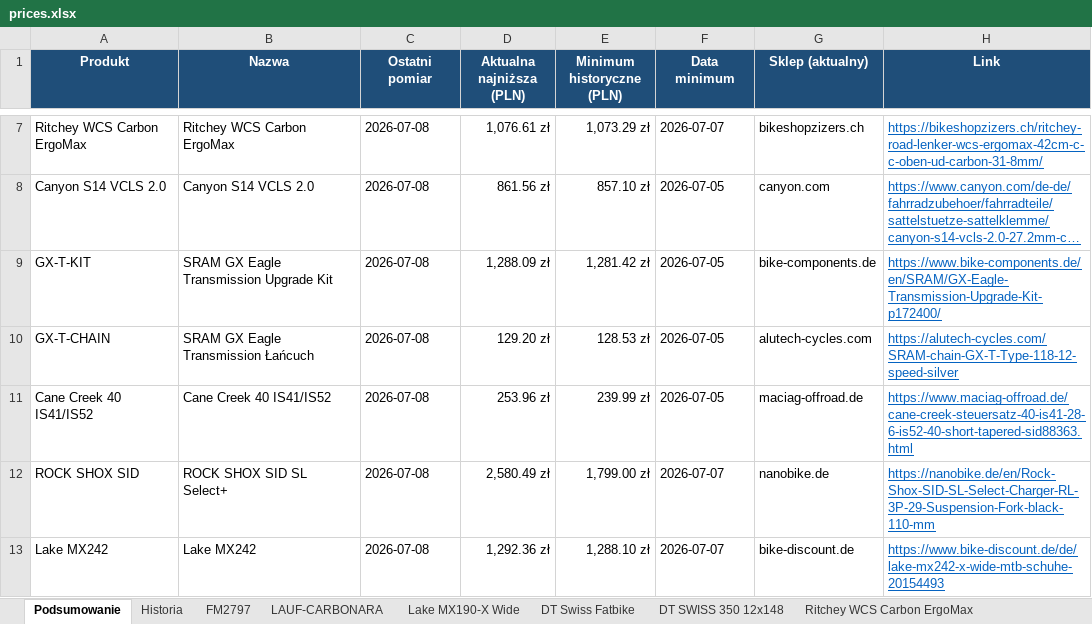
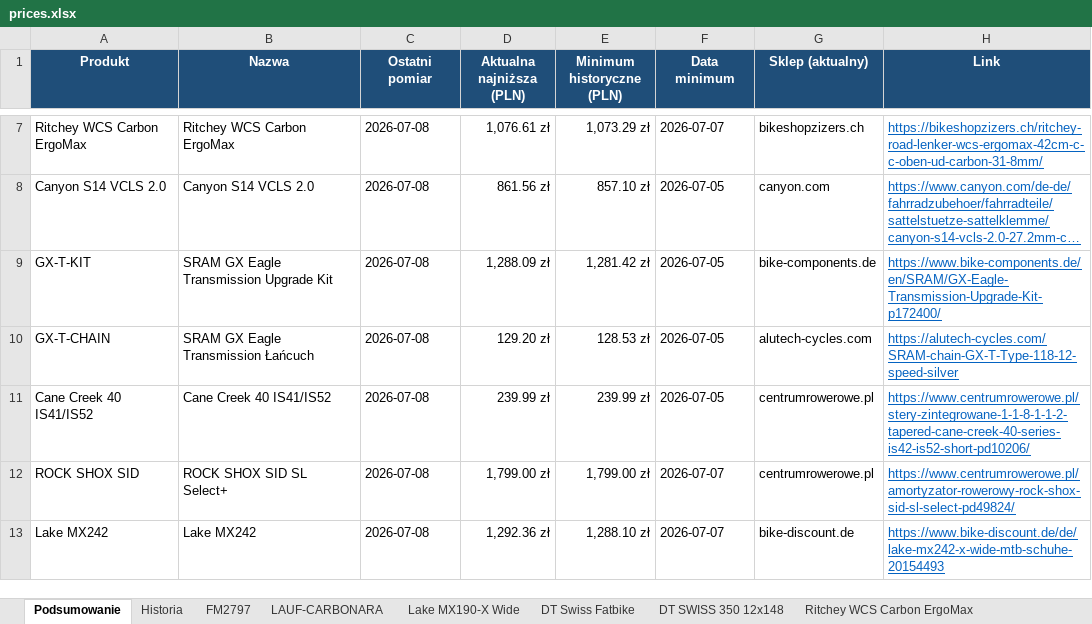
Before and after one commit to Wotjek/PriceChecker, an Excel workbook: output/prices.xlsx, sheet Podsumowanie, drawn as a sheet; only a part is shown, gaps mark what is left out; long unchanged cells end in …; values as stored, in another font and other column widths than the file's, no borders; the diff names each change by its address in the sheet, - before the commit and + after, or states it on an @@ line.

```diff
--- a/output/prices.xlsx (sheet Podsumowanie)
+++ b/output/prices.xlsx (sheet Podsumowanie)
-D11 (Aktualna najniższa (PLN)): 253.96 zł
+D11 (Aktualna najniższa (PLN)): 239.99 zł
-G11 (Sklep (aktualny)): maciag-offroad.de
+G11 (Sklep (aktualny)): centrumrowerowe.pl
-H11 (Link): https://www.maciag-offroad.de/cane-creek-steuersatz-40-is41-28-6-is52-40-short-tapered-sid88363.html
+H11 (Link): https://www.centrumrowerowe.pl/stery-zintegrowane-1-1-8-1-1-2-tapered-cane-creek-40-series-is42-is52-short-pd10206/
-D12 (Aktualna najniższa (PLN)): 2,580.49 zł
+D12 (Aktualna najniższa (PLN)): 1,799.00 zł
-G12 (Sklep (aktualny)): nanobike.de
+G12 (Sklep (aktualny)): centrumrowerowe.pl
-H12 (Link): https://nanobike.de/en/Rock-Shox-SID-SL-Select-Charger-RL-3P-29-Suspension-Fork-black-110-mm
+H12 (Link): https://www.centrumrowerowe.pl/amortyzator-rowerowy-rock-shox-sid-sl-select-pd49824/
```
Also changed, not shown: sheet Historia, sheet ROCK SHOX SID, sheet Cane Creek 40 IS41-IS52, 7 other files.
